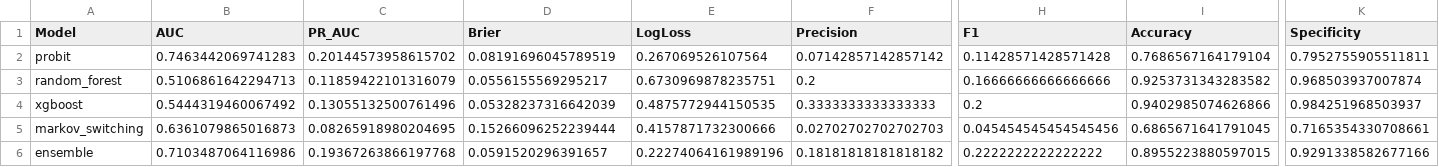
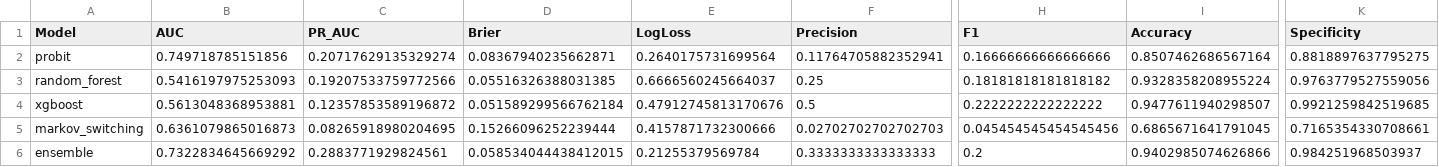
Before and after one commit to ajg5226/Econ-Dashboard, a CSV file: data/models/metrics.csv, drawn as a sheet; only a part is shown, gaps mark what is left out; the diff covers the shown part only; the diff names each change by its address in the sheet, - before the commit and + after, or states it on an @@ line.

```diff
--- a/data/models/metrics.csv
+++ b/data/models/metrics.csv
-B2 (AUC): 0.7463442069741283
+B2 (AUC): 0.749718785151856
-C2 (PR_AUC): 0.20144573958615702
+C2 (PR_AUC): 0.20717629135329274
-D2 (Brier): 0.08191696045789519
+D2 (Brier): 0.08367940235662871
-E2 (LogLoss): 0.267069526107564
+E2 (LogLoss): 0.2640175731699564
-F2 (Precision): 0.07142857142857142
+F2 (Precision): 0.11764705882352941
-H2 (F1): 0.11428571428571428
+H2 (F1): 0.16666666666666666
-I2 (Accuracy): 0.7686567164179104
+I2 (Accuracy): 0.8507462686567164
-K2 (Specificity): 0.7952755905511811
+K2 (Specificity): 0.8818897637795275
-B3 (AUC): 0.5106861642294713
+B3 (AUC): 0.5416197975253093
-C3 (PR_AUC): 0.11859422101316079
+C3 (PR_AUC): 0.19207533759772566
-D3 (Brier): 0.0556155569295217
+D3 (Brier): 0.05516326388031385
-E3 (LogLoss): 0.6730969878235751
+E3 (LogLoss): 0.6666560245664037
-F3 (Precision): 0.2
+F3 (Precision): 0.25
-H3 (F1): 0.16666666666666666
+H3 (F1): 0.18181818181818182
-I3 (Accuracy): 0.9253731343283582
+I3 (Accuracy): 0.9328358208955224
-K3 (Specificity): 0.968503937007874
+K3 (Specificity): 0.9763779527559056
-B4 (AUC): 0.5444319460067492
+B4 (AUC): 0.5613048368953881
-C4 (PR_AUC): 0.13055132500761496
+C4 (PR_AUC): 0.12357853589196872
-D4 (Brier): 0.05328237316642039
+D4 (Brier): 0.051589299566762184
-E4 (LogLoss): 0.4875772944150535
+E4 (LogLoss): 0.47912745813170676
-F4 (Precision): 0.3333333333333333
+F4 (Precision): 0.5
-H4 (F1): 0.2
+H4 (F1): 0.2222222222222222
-I4 (Accuracy): 0.9402985074626866
+I4 (Accuracy): 0.9477611940298507
-K4 (Specificity): 0.984251968503937
+K4 (Specificity): 0.9921259842519685
-B6 (AUC): 0.7103487064116986
+B6 (AUC): 0.7322834645669292
-C6 (PR_AUC): 0.19367263866197768
+C6 (PR_AUC): 0.2883771929824561
-D6 (Brier): 0.0591520296391657
+D6 (Brier): 0.058534044438412015
-E6 (LogLoss): 0.22274064161989196
+E6 (LogLoss): 0.21255379569784
-F6 (Precision): 0.18181818181818182
+F6 (Precision): 0.3333333333333333
-H6 (F1): 0.2222222222222222
+H6 (F1): 0.2
-I6 (Accuracy): 0.8955223880597015
+I6 (Accuracy): 0.9402985074626866
-K6 (Specificity): 0.9291338582677166
+K6 (Specificity): 0.984251968503937
```
Also changed, not shown: 6 edited cells elsewhere in this file, data/glr_components.csv, data/models/backtest_results.csv, 41 other files.
